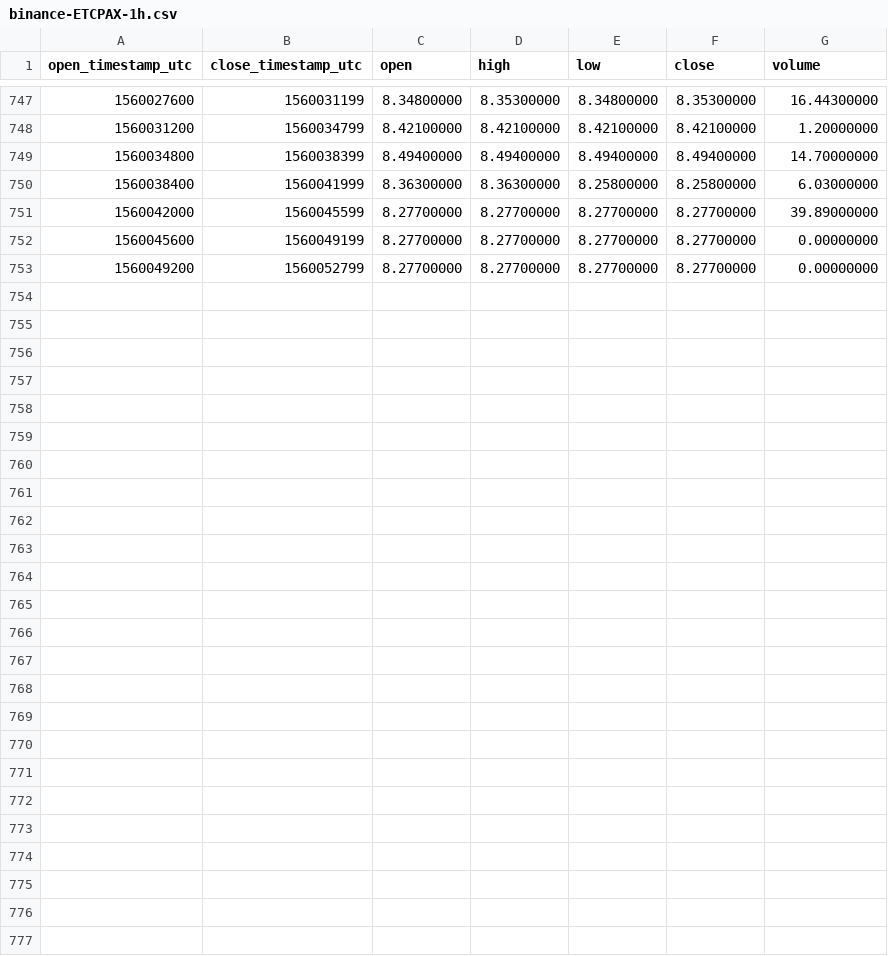
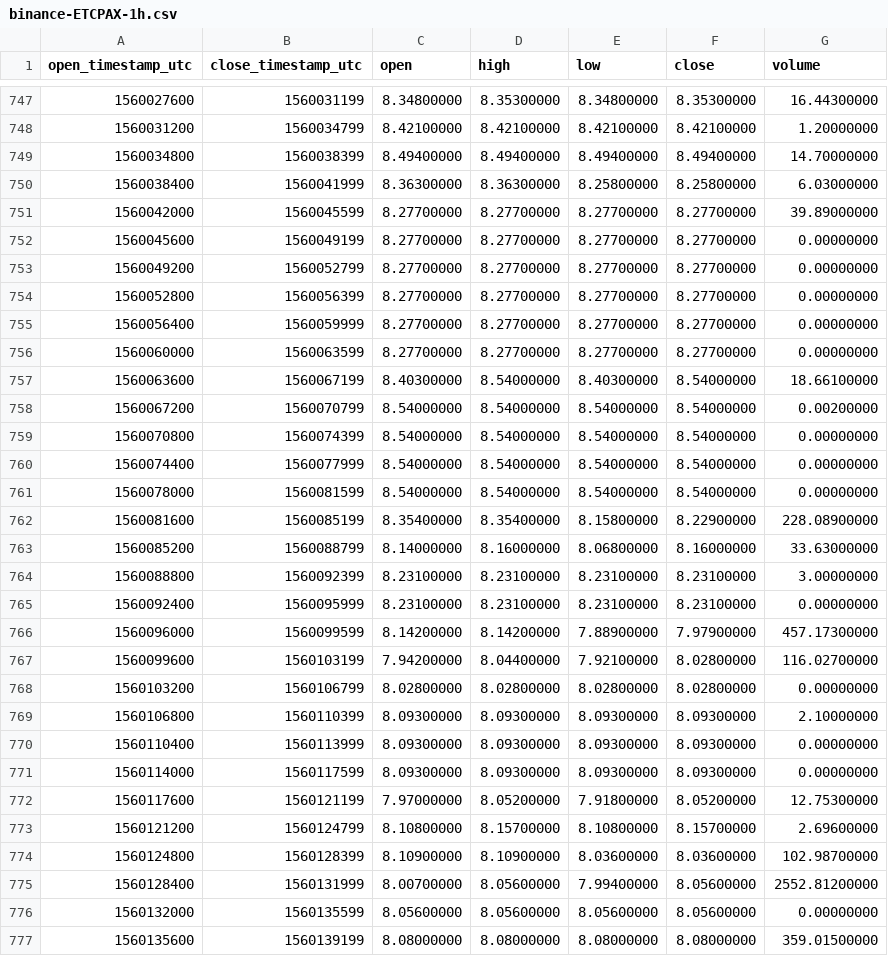
Before and after one commit to cryptobigbro/binance-ETCPAX, a CSV file: binance-ETCPAX-1h.csv, drawn as a sheet; only a part is shown, gaps mark what is left out.

Commit message:
Update OHLCV data.

```diff
--- a/binance-ETCPAX-1h.csv
+++ b/binance-ETCPAX-1h.csv
@@ -753 +753,25 @@ open_timestamp_utc,close_timestamp_utc,open,high,low,close,volume
 1560049200,1560052799,8.27700000,8.27700000,8.27700000,8.27700000,0.00000000
+1560052800,1560056399,8.27700000,8.27700000,8.27700000,8.27700000,0.00000000
+1560056400,1560059999,8.27700000,8.27700000,8.27700000,8.27700000,0.00000000
+1560060000,1560063599,8.27700000,8.27700000,8.27700000,8.27700000,0.00000000
+1560063600,1560067199,8.40300000,8.54000000,8.40300000,8.54000000,18.66100000
+1560067200,1560070799,8.54000000,8.54000000,8.54000000,8.54000000,0.00200000
+1560070800,1560074399,8.54000000,8.54000000,8.54000000,8.54000000,0.00000000
+1560074400,1560077999,8.54000000,8.54000000,8.54000000,8.54000000,0.00000000
+1560078000,1560081599,8.54000000,8.54000000,8.54000000,8.54000000,0.00000000
+1560081600,1560085199,8.35400000,8.35400000,8.15800000,8.22900000,228.08900000
+1560085200,1560088799,8.14000000,8.16000000,8.06800000,8.16000000,33.63000000
+1560088800,1560092399,8.23100000,8.23100000,8.23100000,8.23100000,3.00000000
+1560092400,1560095999,8.23100000,8.23100000,8.23100000,8.23100000,0.00000000
+1560096000,1560099599,8.14200000,8.14200000,7.88900000,7.97900000,457.17300000
+1560099600,1560103199,7.94200000,8.04400000,7.92100000,8.02800000,116.02700000
+1560103200,1560106799,8.02800000,8.02800000,8.02800000,8.02800000,0.00000000
+1560106800,1560110399,8.09300000,8.09300000,8.09300000,8.09300000,2.10000000
+1560110400,1560113999,8.09300000,8.09300000,8.09300000,8.09300000,0.00000000
+1560114000,1560117599,8.09300000,8.09300000,8.09300000,8.09300000,0.00000000
+1560117600,1560121199,7.97000000,8.05200000,7.91800000,8.05200000,12.75300000
+1560121200,1560124799,8.10800000,8.15700000,8.10800000,8.15700000,2.69600000
+1560124800,1560128399,8.10900000,8.10900000,8.03600000,8.03600000,102.98700000
+1560128400,1560131999,8.00700000,8.05600000,7.99400000,8.05600000,2552.81200000
+1560132000,1560135599,8.05600000,8.05600000,8.05600000,8.05600000,0.00000000
+1560135600,1560139199,8.08000000,8.08000000,8.08000000,8.08000000,359.01500000
```
Also changed, not shown: binance-ETCPAX-1d.csv, 1 other file.
